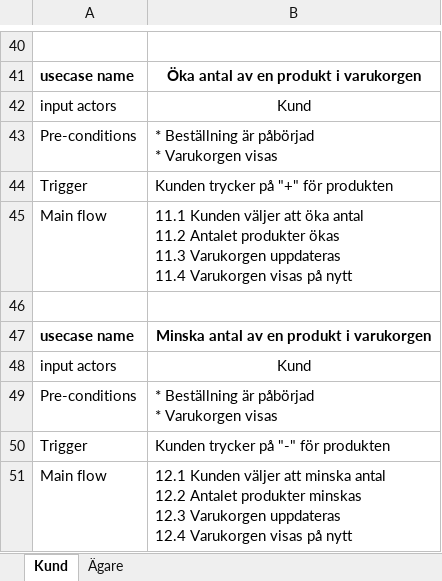
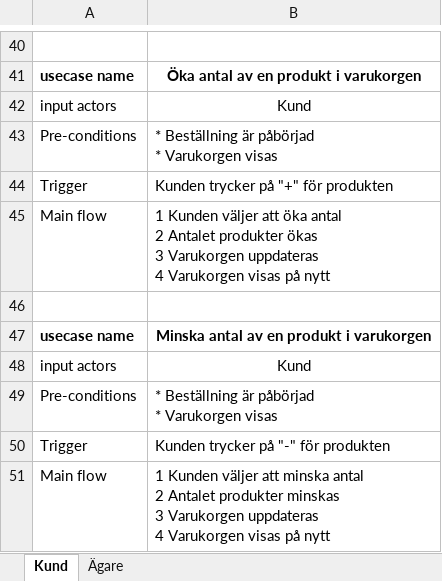
Before and after one commit to gospelmalin/CafeApp, an Excel workbook: Diagram/kund usecases.xlsx, sheet Kund, drawn as a sheet; only a part is shown, gaps mark what is left out; values as stored, in another font and other column widths than the file's, no borders; ↵ is a line break in a cell; the diff covers the shown part only; the diff names each change by its address in the sheet, - before the commit and + after, or states it on an @@ line.

```diff
--- a/Diagram/kund usecases.xlsx (sheet Kund)
+++ b/Diagram/kund usecases.xlsx (sheet Kund)
-B45: 11.1 Kunden väljer att öka antal ↵ 11.2 Antalet produkter ökas ↵ 11.3 Varukorgen uppdateras ↵ 11.4 Varukorgen visas…
+B45: 1 Kunden väljer att öka antal ↵ 2 Antalet produkter ökas ↵ 3 Varukorgen uppdateras ↵ 4 Varukorgen visas…
-B51: 12.1 Kunden väljer att minska antal ↵ 12.2 Antalet produkter minskas ↵ 12.3 Varukorgen uppdateras ↵ 12.4 Varukorgen visas…
+B51: 1 Kunden väljer att minska antal ↵ 2 Antalet produkter minskas ↵ 3 Varukorgen uppdateras ↵ 4 Varukorgen visas…
```
Also changed, not shown: 5 edited cells elsewhere in this sheet, sheet Ägare.
